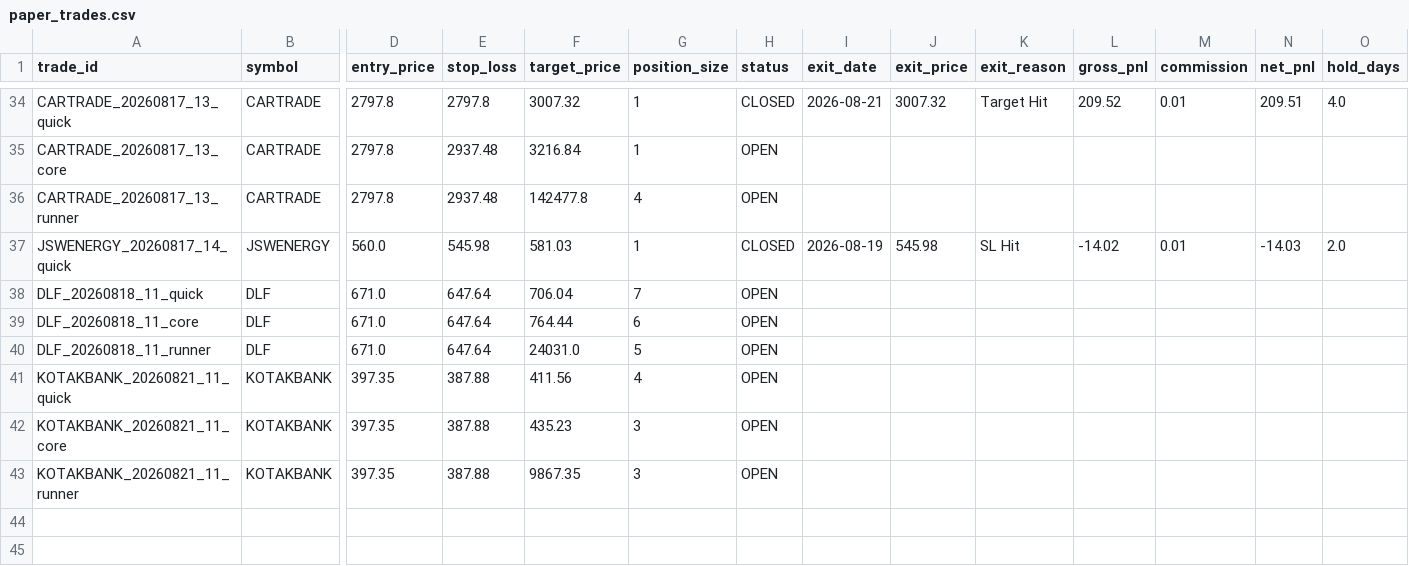
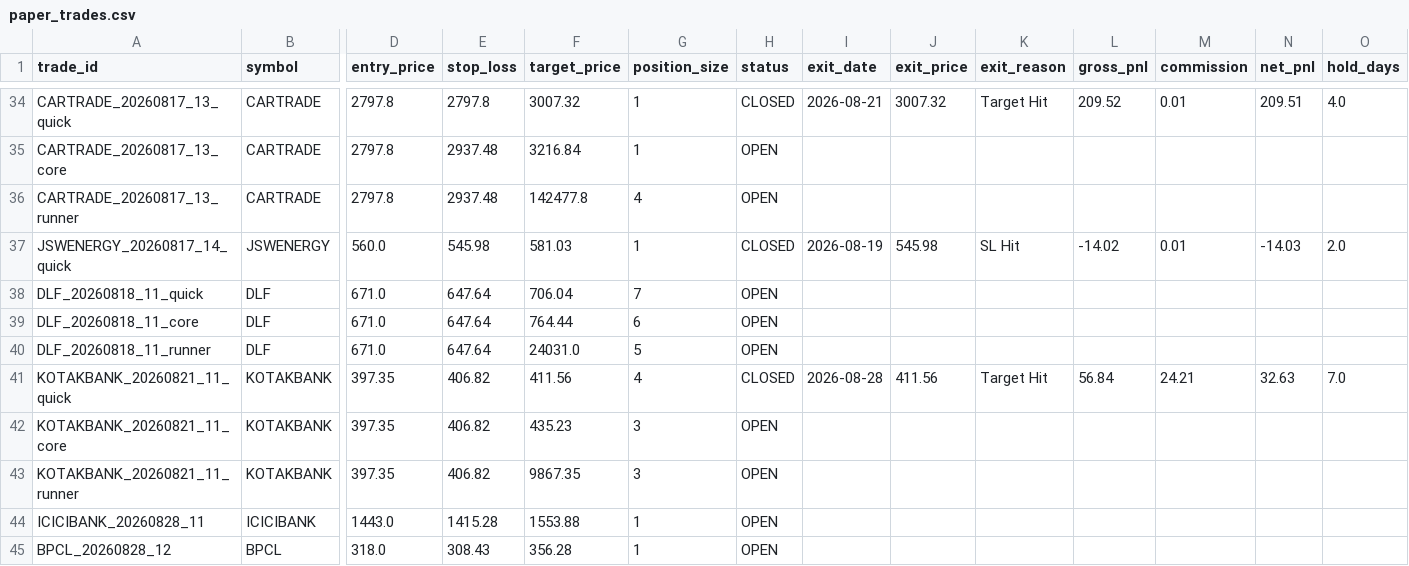
Before and after one commit to tanmaykaper/Paper-Trading-Bot, a CSV file: paper_trades.csv, drawn as a sheet; only a part is shown, gaps mark what is left out; rows hold the shown columns only; the diff names each change by its address in the sheet, - before the commit and + after, or states it on an @@ line.

```diff
--- a/paper_trades.csv
+++ b/paper_trades.csv
-E41:E43 (stop_loss): 387.88
+E41:E43 (stop_loss): 406.82
-H41 (status): OPEN
+H41 (status): CLOSED
-I41 (exit_date): (empty)
+I41 (exit_date): 2026-08-28
-J41 (exit_price): (empty)
+J41 (exit_price): 411.56
-K41 (exit_reason): (empty)
+K41 (exit_reason): Target Hit
-L41 (gross_pnl): (empty)
+L41 (gross_pnl): 56.84
-M41 (commission): (empty)
+M41 (commission): 24.21
-N41 (net_pnl): (empty)
+N41 (net_pnl): 32.63
-O41 (hold_days): (empty)
+O41 (hold_days): 7.0
+row 44: ICICIBANK_20260828_11 | ICICIBANK | 1443.0 | 1415.28 | 1553.88 | 1 | OPEN
+row 45: BPCL_20260828_12 | BPCL | 318.0 | 308.43 | 356.28 | 1 | OPEN
```
Also changed, not shown: daily_equity.csv.
